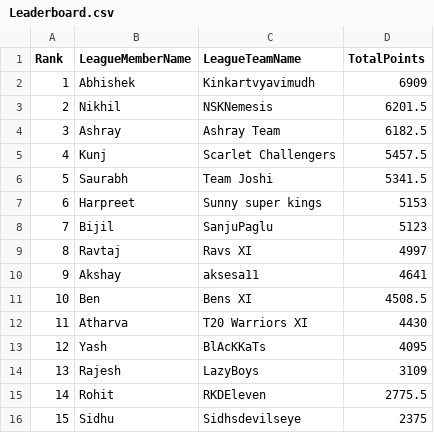
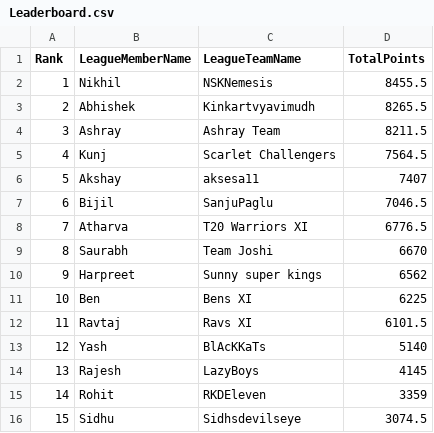
Before and after one commit to yashsshah/ipl_fantasy_leaderboard_ys, a CSV file: data/Leaderboard.csv, drawn as a sheet.

```diff
--- a/data/Leaderboard.csv
+++ b/data/Leaderboard.csv
@@ -1,16 +1,16 @@
 Rank,LeagueMemberName,LeagueTeamName,TotalPoints
-1,Abhishek,Kinkartvyavimudh,6909
-2,Nikhil,NSKNemesis,6201.5
-3,Ashray,Ashray Team,6182.5
-4,Kunj,Scarlet Challengers,5457.5
-5,Saurabh,Team Joshi,5341.5
-6,Harpreet,Sunny super kings,5153
-7,Bijil,SanjuPaglu,5123
-8,Ravtaj,Ravs XI,4997
-9,Akshay,aksesa11,4641
-10,Ben,Bens XI,4508.5
-11,Atharva,T20 Warriors XI,4430
-12,Yash,BlAcKKaTs,4095
-13,Rajesh,LazyBoys,3109
-14,Rohit,RKDEleven,2775.5
-15,Sidhu,Sidhsdevilseye,2375
+1,Nikhil,NSKNemesis,8455.5
+2,Abhishek,Kinkartvyavimudh,8265.5
+3,Ashray,Ashray Team,8211.5
+4,Kunj,Scarlet Challengers,7564.5
+5,Akshay,aksesa11,7407
+6,Bijil,SanjuPaglu,7046.5
+7,Atharva,T20 Warriors XI,6776.5
+8,Saurabh,Team Joshi,6670
+9,Harpreet,Sunny super kings,6562
+10,Ben,Bens XI,6225
+11,Ravtaj,Ravs XI,6101.5
+12,Yash,BlAcKKaTs,5140
+13,Rajesh,LazyBoys,4145
+14,Rohit,RKDEleven,3359
+15,Sidhu,Sidhsdevilseye,3074.5
```
Also changed, not shown: data/MatchDayScores.csv, data/MatchDayWinners.csv, 4 other files.
